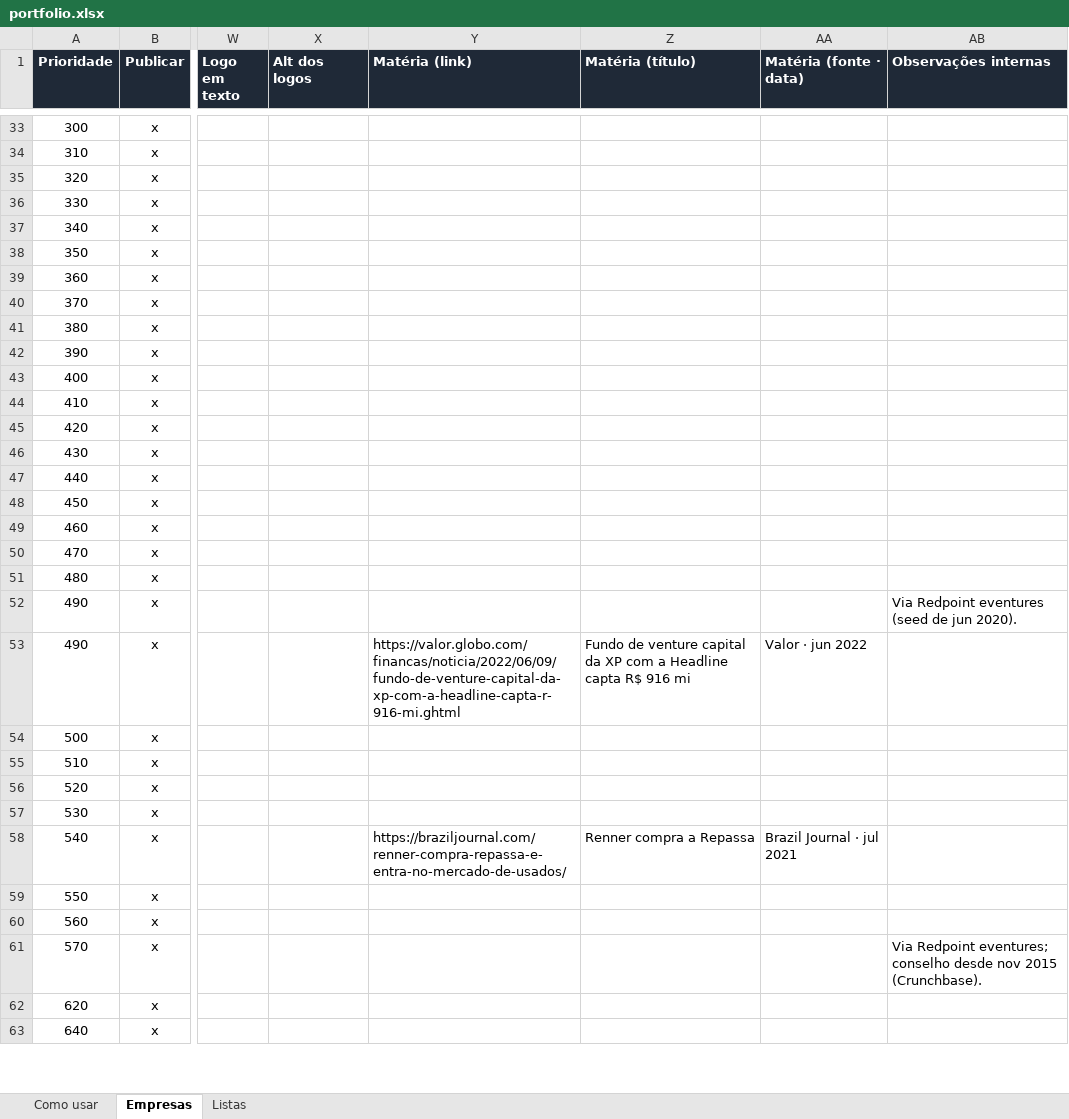
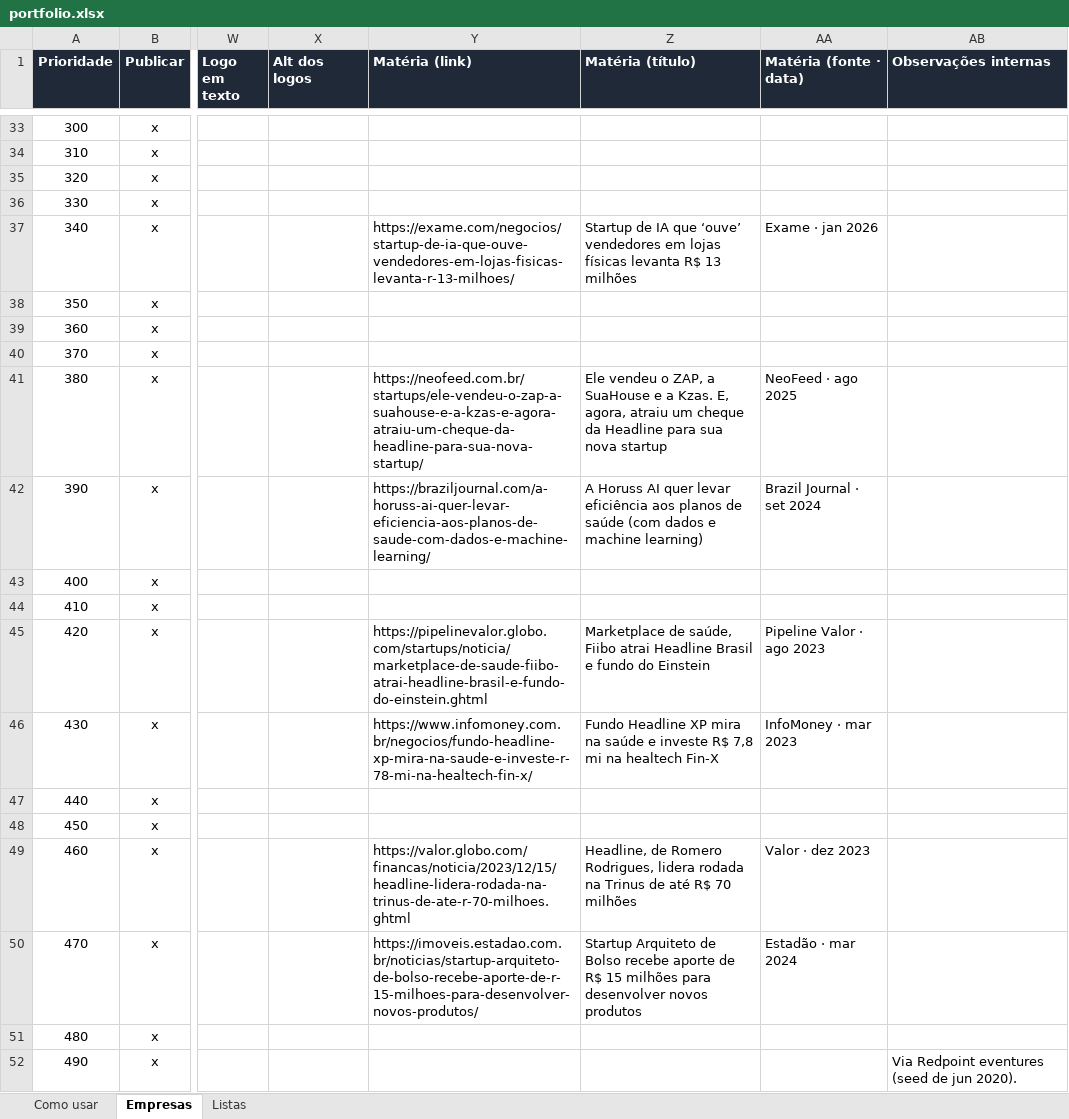
Before and after one commit to romerorodrigues77/romerorodrigues.com, an Excel workbook: data/portfolio.xlsx, sheet Empresas, drawn as a sheet; only a part is shown, gaps mark what is left out; the shorter side is filled out with more unchanged rows; values as stored, in another font and other column widths than the file's, no borders; the diff covers the shown part only; the diff names each change by its address in the sheet, - before the commit and + after, or states it on an @@ line.

```diff
--- a/data/portfolio.xlsx (sheet Empresas)
+++ b/data/portfolio.xlsx (sheet Empresas)
-Y37 (Matéria (link)): (empty)
+Y37 (Matéria (link)): https://exame.com/negocios/startup-de-ia-que-ouve-vendedores-em-lojas-fisicas-levanta-r-13-milhoes/
-Z37 (Matéria (título)): (empty)
+Z37 (Matéria (título)): Startup de IA que ‘ouve’ vendedores em lojas físicas levanta R$ 13 milhões
-AA37 (Matéria (fonte · data)): (empty)
+AA37 (Matéria (fonte · data)): Exame · jan 2026
-Y41 (Matéria (link)): (empty)
+Y41 (Matéria (link)): https://neofeed.com.br/startups/ele-vendeu-o-zap-a-suahouse-e-a-kzas-e-agora-atraiu-um-cheque-da-headline-para-sua-nova-startup/
-Z41 (Matéria (título)): (empty)
+Z41 (Matéria (título)): Ele vendeu o ZAP, a SuaHouse e a Kzas. E, agora, atraiu um cheque da Headline para sua nova startup
-AA41 (Matéria (fonte · data)): (empty)
+AA41 (Matéria (fonte · data)): NeoFeed · ago 2025
-Y42 (Matéria (link)): (empty)
+Y42 (Matéria (link)): https://braziljournal.com/a-horuss-ai-quer-levar-eficiencia-aos-planos-de-saude-com-dados-e-machine-learning/
-Z42 (Matéria (título)): (empty)
+Z42 (Matéria (título)): A Horuss AI quer levar eficiência aos planos de saúde (com dados e machine learning)
-AA42 (Matéria (fonte · data)): (empty)
+AA42 (Matéria (fonte · data)): Brazil Journal · set 2024
-Y45 (Matéria (link)): (empty)
+Y45 (Matéria (link)): https://pipelinevalor.globo.com/startups/noticia/marketplace-de-saude-fiibo-atrai-headline-brasil-e-fundo-do-einstein.ghtml
-Z45 (Matéria (título)): (empty)
+Z45 (Matéria (título)): Marketplace de saúde, Fiibo atrai Headline Brasil e fundo do Einstein
-AA45 (Matéria (fonte · data)): (empty)
+AA45 (Matéria (fonte · data)): Pipeline Valor · ago 2023
-Y46 (Matéria (link)): (empty)
+Y46 (Matéria (link)): https://www.infomoney.com.br/negocios/fundo-headline-xp-mira-na-saude-e-investe-r-78-mi-na-healtech-fin-x/
-Z46 (Matéria (título)): (empty)
+Z46 (Matéria (título)): Fundo Headline XP mira na saúde e investe R$ 7,8 mi na healtech Fin-X
-AA46 (Matéria (fonte · data)): (empty)
+AA46 (Matéria (fonte · data)): InfoMoney · mar 2023
-Y49 (Matéria (link)): (empty)
+Y49 (Matéria (link)): https://valor.globo.com/financas/noticia/2023/12/15/headline-lidera-rodada-na-trinus-de-ate-r-70-milhoes.ghtml
-Z49 (Matéria (título)): (empty)
+Z49 (Matéria (título)): Headline, de Romero Rodrigues, lidera rodada na Trinus de até R$ 70 milhões
-AA49 (Matéria (fonte · data)): (empty)
+AA49 (Matéria (fonte · data)): Valor · dez 2023
-Y50 (Matéria (link)): (empty)
+Y50 (Matéria (link)): https://imoveis.estadao.com.br/noticias/startup-arquiteto-de-bolso-recebe-aporte-de-r-15-milhoes-para-desenvolver-novos-produtos/
-Z50 (Matéria (título)): (empty)
+Z50 (Matéria (título)): Startup Arquiteto de Bolso recebe aporte de R$ 15 milhões para desenvolver novos produtos
-AA50 (Matéria (fonte · data)): (empty)
+AA50 (Matéria (fonte · data)): Estadão · mar 2024
```
Also changed, not shown: 21 edited cells elsewhere in this sheet, 5 other files.
